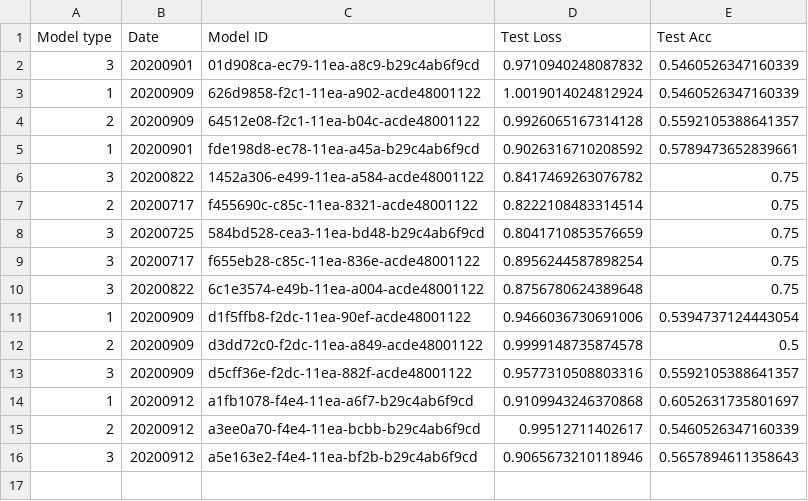
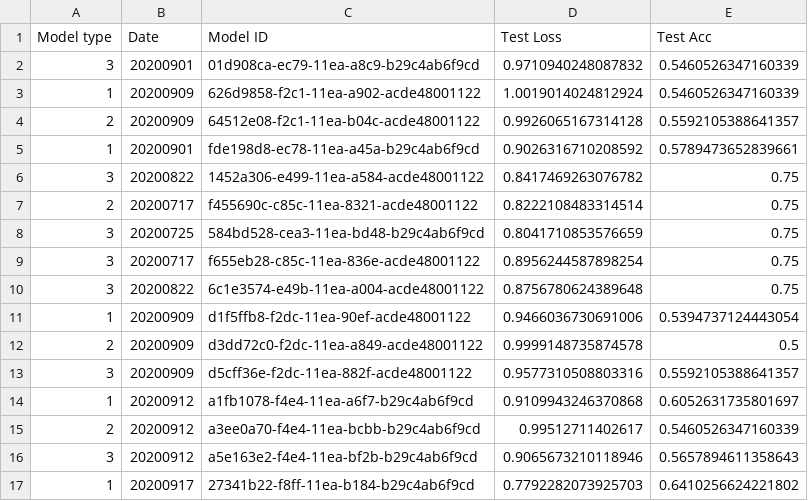
Before and after one commit to benjaminjellis/APPLE, a CSV file: saved_models/model_log.csv, drawn as a sheet.

Commit message:
added 2021 season data in place of 1819 data

```diff
--- a/saved_models/model_log.csv
+++ b/saved_models/model_log.csv
@@ -16 +16,2 @@ Model type,Date,Model ID,Test Loss,Test Acc
 3,20200912,a5e163e2-f4e4-11ea-bf2b-b29c4ab6f9cd,0.9065673210118946,0.5657894611358643
+1,20200917,27341b22-f8ff-11ea-b184-b29c4ab6f9cd,0.7792282073925703,0.6410256624221802
```
Also changed, not shown: 2 other files.
